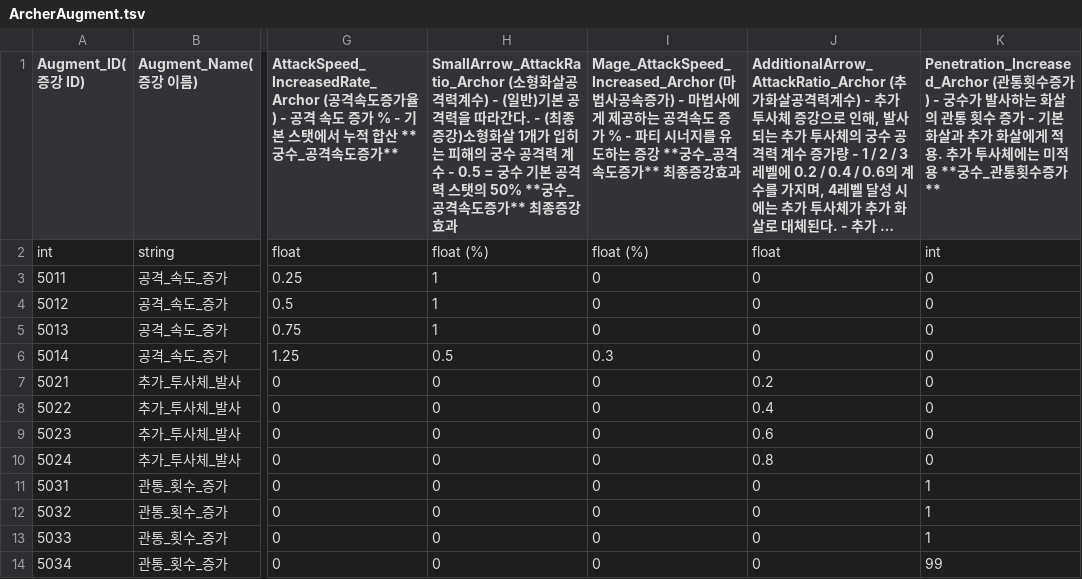
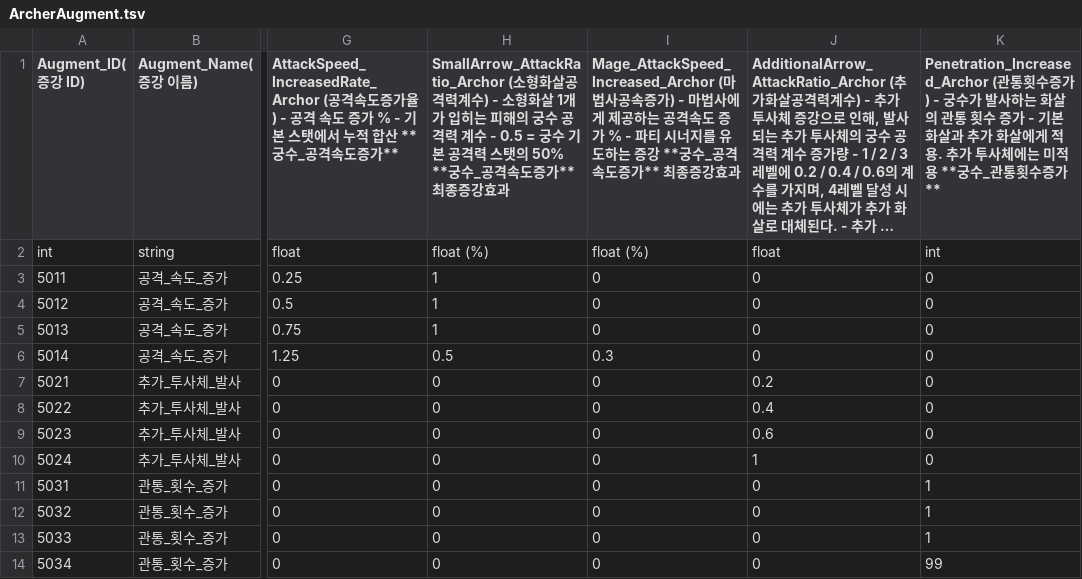
Before and after one commit to Kyungil-Study/LegendOfHammer, a TSV file: Assets/StreamingAssets/Table/Augment/ArcherAugment.tsv, drawn as a sheet; only a part is shown, gaps mark what is left out; long unchanged cells end in …; the diff names each change by its address in the sheet, - before the commit and + after, or states it on an @@ line.

```diff
--- a/Assets/StreamingAssets/Table/Augment/ArcherAugment.tsv
+++ b/Assets/StreamingAssets/Table/Augment/ArcherAugment.tsv
-H1: …계수) - (일반)기본 공격력을 따라간다. - (최종증강)소형화살…
+H1: …계수) - 소형화살…
-J10: 0.8
+J10: 1
```
Also changed, not shown: 8 other files.
